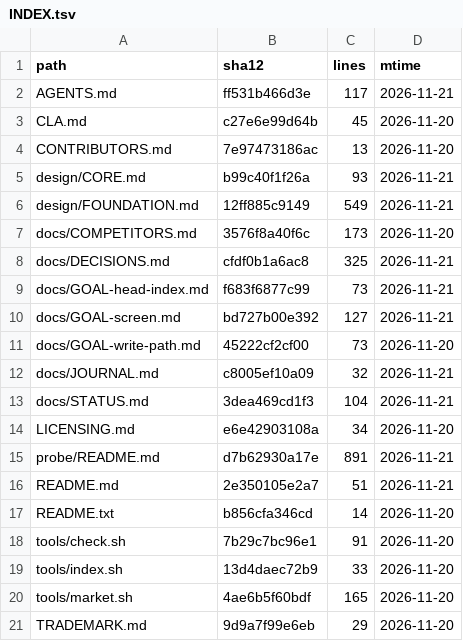
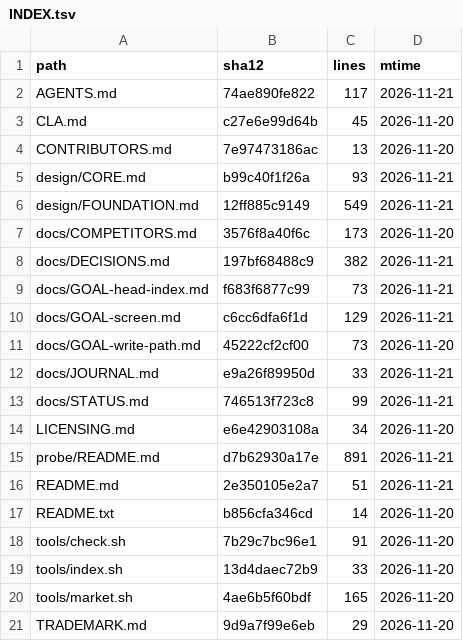
Before and after one commit to YusenZhang0601/tonyos, a TSV file: docs/INDEX.tsv, drawn as a sheet.

```diff
--- a/docs/INDEX.tsv
+++ b/docs/INDEX.tsv
@@ -1,3 +1,3 @@
 path	sha12	lines	mtime
-AGENTS.md	ff531b466d3e	117	2026-11-21
+AGENTS.md	74ae890fe822	117	2026-11-21
 CLA.md	c27e6e99d64b	45	2026-11-20
@@ -7,8 +7,8 @@ design/FOUNDATION.md	12ff885c9149	549	2026-11-21
 docs/COMPETITORS.md	3576f8a40f6c	173	2026-11-20
-docs/DECISIONS.md	cfdf0b1a6ac8	325	2026-11-21
+docs/DECISIONS.md	197bf68488c9	382	2026-11-21
 docs/GOAL-head-index.md	f683f6877c99	73	2026-11-21
-docs/GOAL-screen.md	bd727b00e392	127	2026-11-21
+docs/GOAL-screen.md	c6cc6dfa6f1d	129	2026-11-21
 docs/GOAL-write-path.md	45222cf2cf00	73	2026-11-20
-docs/JOURNAL.md	c8005ef10a09	32	2026-11-21
-docs/STATUS.md	3dea469cd1f3	104	2026-11-21
+docs/JOURNAL.md	e9a26f89950d	33	2026-11-21
+docs/STATUS.md	746513f723c8	99	2026-11-21
 LICENSING.md	e6e42903108a	34	2026-11-20
```
Also changed, not shown: 5 other files.
